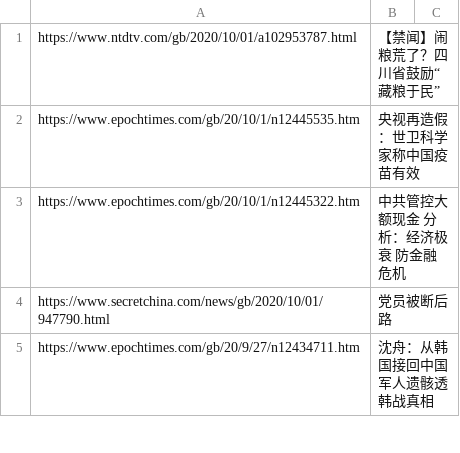
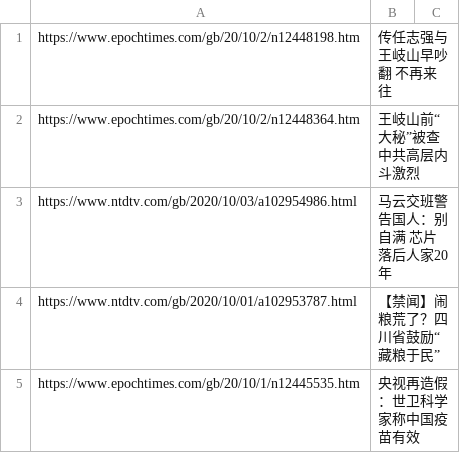
Before and after one commit to sendtruth2020/goodnews, a CSV file: indexes/ABC.csv, drawn as a sheet; only a part is shown; the shorter side is filled out with more unchanged rows; the diff names each change by its address in the sheet, - before the commit and + after, or states it on an @@ line.

Commit message:
Update ABC.csv

```diff
--- a/indexes/ABC.csv
+++ b/indexes/ABC.csv
+row 1: https://www.epochtimes.com/gb/20/10/2/n12448198.htm | 传任志强与王岐山早吵翻 不再来往
+row 2: https://www.epochtimes.com/gb/20/10/2/n12448364.htm | 王岐山前“大秘”被查 中共高层内斗激烈
+row 3: https://www.ntdtv.com/gb/2020/10/03/a102954986.html | 马云交班警告国人：别自满 芯片落后人家20年
```
